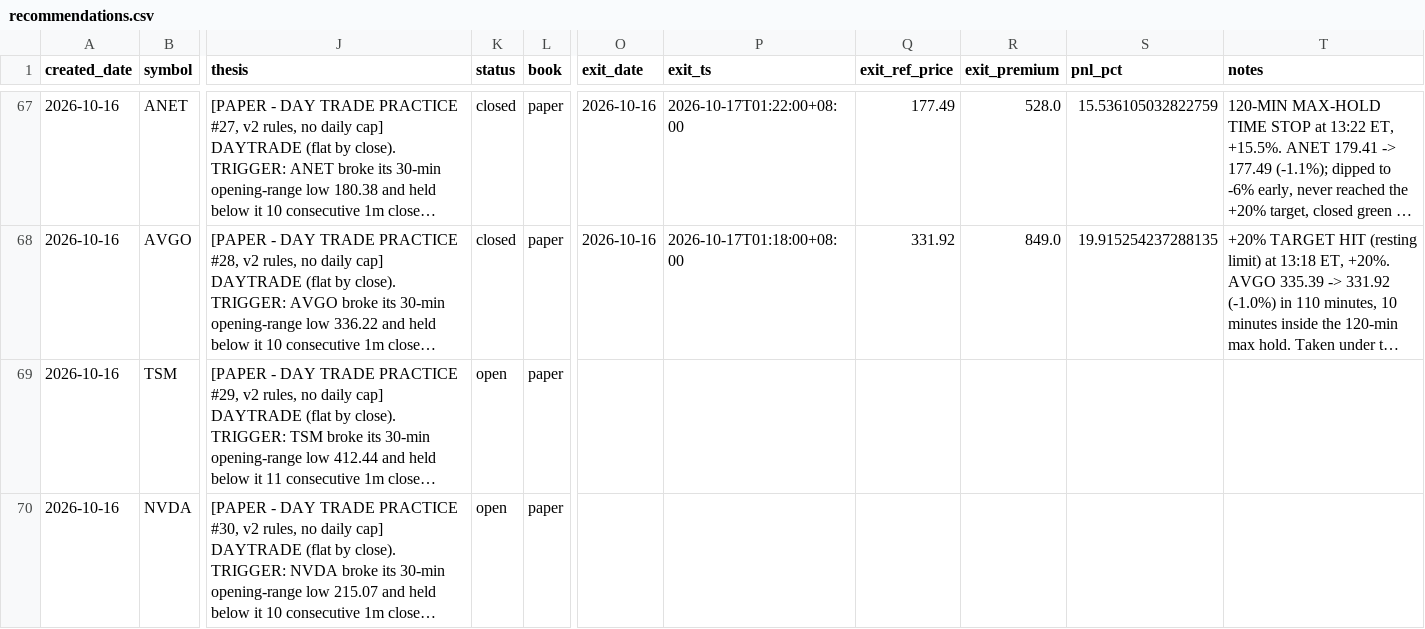
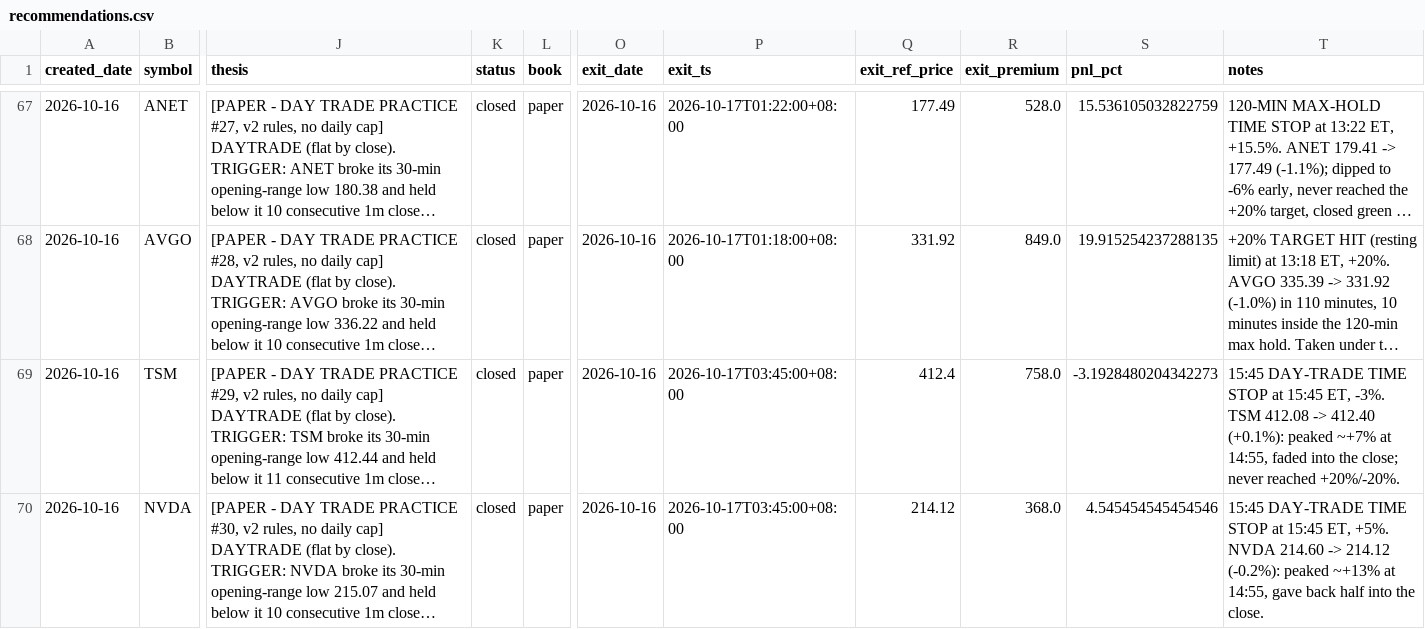
Before and after one commit to longansoju/options, a CSV file: data/recommendations.csv, drawn as a sheet; only a part is shown, gaps mark what is left out; long unchanged cells end in …; the diff names each change by its address in the sheet, - before the commit and + after, or states it on an @@ line.

```diff
--- a/data/recommendations.csv
+++ b/data/recommendations.csv
-K69:K70 (status): open
+K69:K70 (status): closed
-O69:O70 (exit_date): (empty)
+O69:O70 (exit_date): 2026-10-16
-P69:P70 (exit_ts): (empty)
+P69:P70 (exit_ts): 2026-10-17T03:45:00+08:00
-Q69 (exit_ref_price): (empty)
+Q69 (exit_ref_price): 412.4
-R69 (exit_premium): (empty)
+R69 (exit_premium): 758.0
-S69 (pnl_pct): (empty)
+S69 (pnl_pct): -3.1928480204342273
-T69 (notes): (empty)
+T69 (notes): 15:45 DAY-TRADE TIME STOP at 15:45 ET, -3%. TSM 412.08 -> 412.40 (+0.1%): peaked ~+7% at 14:55, faded into the close; never reached +20%/-20%.
-Q70 (exit_ref_price): (empty)
+Q70 (exit_ref_price): 214.12
-R70 (exit_premium): (empty)
+R70 (exit_premium): 368.0
-S70 (pnl_pct): (empty)
+S70 (pnl_pct): 4.545454545454546
-T70 (notes): (empty)
+T70 (notes): 15:45 DAY-TRADE TIME STOP at 15:45 ET, +5%. NVDA 214.60 -> 214.12 (-0.2%): peaked ~+13% at 14:55, gave back half into the close.
```
